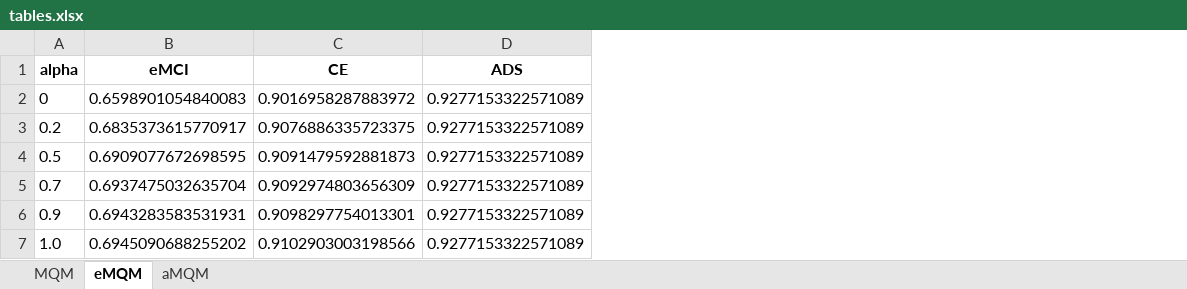
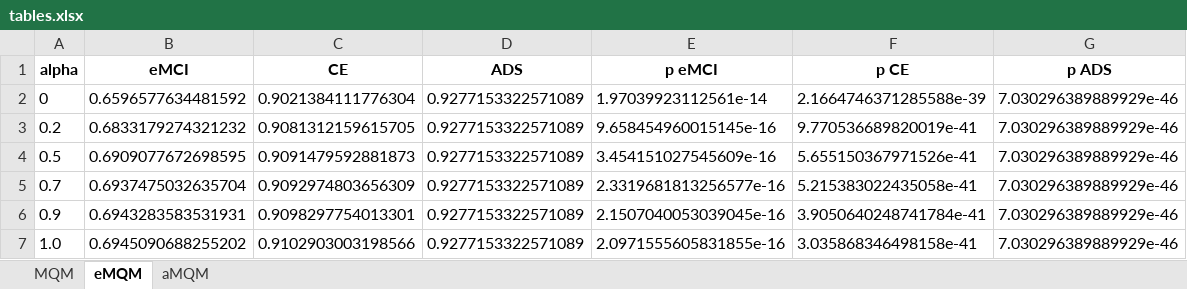
Before and after one commit to kacper1134/MicroserviceMeasure, an Excel workbook: result/experiments/correlation/tables.xlsx, sheet eMQM, drawn as a sheet; values as stored, in another font and other column widths than the file's, no borders; the diff names each change by its address in the sheet, - before the commit and + after, or states it on an @@ line.

```diff
--- a/result/experiments/correlation/tables.xlsx (sheet eMQM)
+++ b/result/experiments/correlation/tables.xlsx (sheet eMQM)
+column E (p eMCI), rows 2-7: 1.97039923112561e-14 | 9.658454960015145e-16 | 3.454151027545609e-16 | 2.3319681813256577e-16 | 2.1507040053039045e-16 | 2.0971555605831855e-16
+column F (p CE), rows 2-7: 2.1664746371285588e-39 | 9.770536689820019e-41 | 5.655150367971526e-41 | 5.215383022435058e-41 | 3.9050640248741784e-41 | 3.035868346498158e-41
+column G (p ADS), rows 2-7: all 7.030296389889929e-46
-B2 (eMCI): 0.6598901054840083
+B2 (eMCI): 0.6596577634481592
-C2 (CE): 0.9016958287883972
+C2 (CE): 0.9021384111776304
-B3 (eMCI): 0.6835373615770917
+B3 (eMCI): 0.6833179274321232
-C3 (CE): 0.9076886335723375
+C3 (CE): 0.9081312159615705
```
Also changed, not shown: sheet aMQM, sheet MQM, 7 other files.
